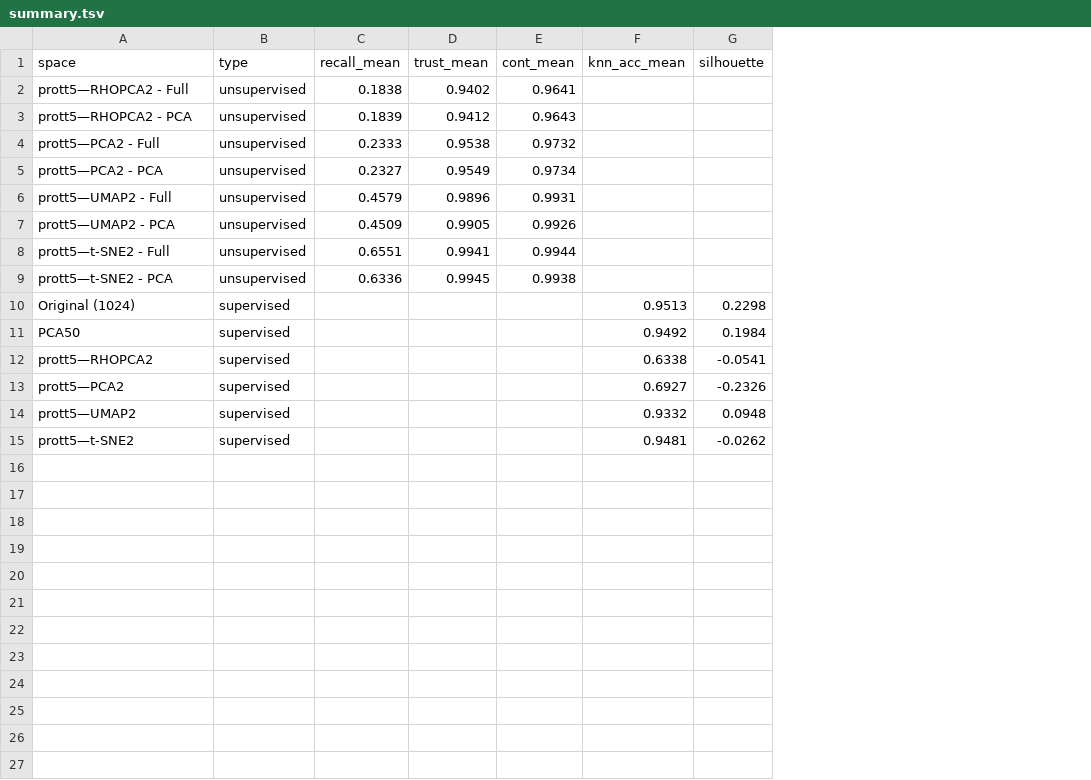
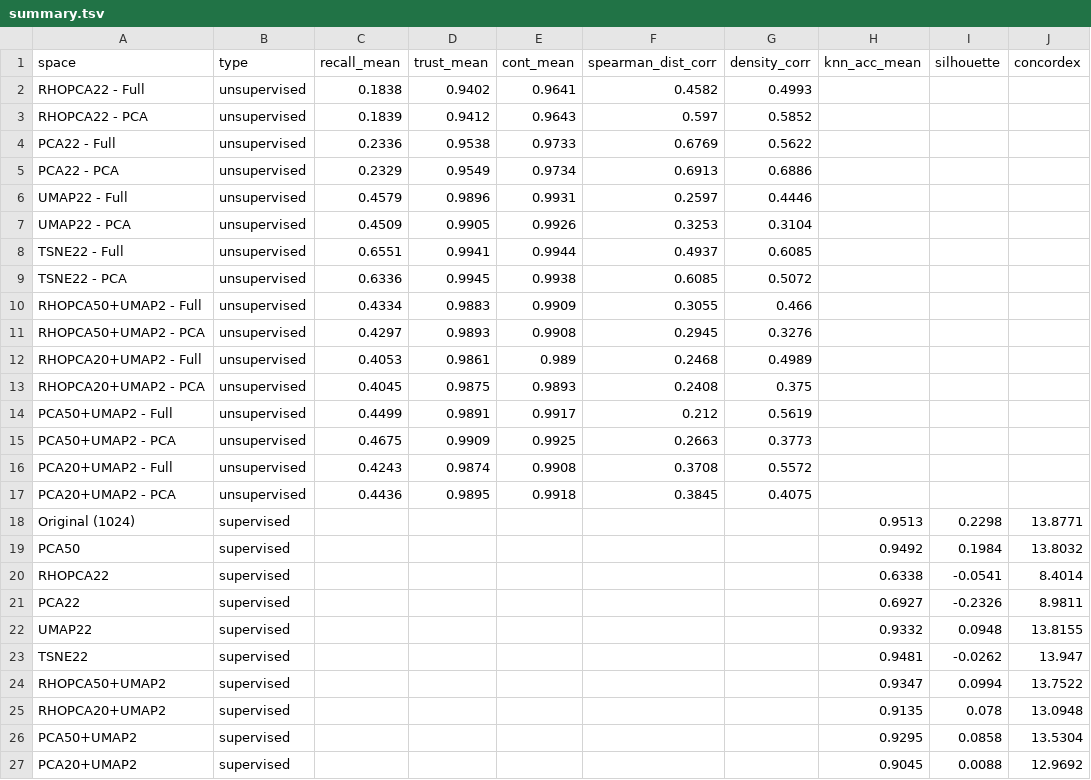
Before and after one commit to d0rr4/PP1, a TSV file: PP_project/protspace_results/toxins/eval/prott5/summary.tsv, drawn as a sheet; removed rows and columns are numbered as before the commit, all else as after; the diff names each change by its address in the sheet, - before the commit and + after, or states it on an @@ line.

Commit message:
additional eval metrics + plot polish

```diff
--- a/PP_project/protspace_results/toxins/eval/prott5/summary.tsv
+++ b/PP_project/protspace_results/toxins/eval/prott5/summary.tsv
+column F (spearman_dist_corr), rows 2-3: 0.4582 | 0.597; rows 5-9: 0.6913 | 0.2597 | 0.3253 | 0.4937 | 0.6085
+column G (density_corr), rows 2-3: 0.4993 | 0.5852; rows 5-9: 0.6886 | 0.4446 | 0.3104 | 0.6085 | 0.5072
+column J (concordex), rows 18-23: 13.8771 | 13.8032 | 8.4014 | 8.9811 | 13.8155 | 13.947
-A2 (space): prott5—RHOPCA2 - Full
+A2 (space): RHOPCA22 - Full
-A3 (space): prott5—RHOPCA2 - PCA
+A3 (space): RHOPCA22 - PCA
-row 4: prott5—PCA2 - Full | unsupervised | 0.2333 | 0.9538 | 0.9732
+row 4: PCA22 - Full | unsupervised | 0.2336 | 0.9538 | 0.9733 | 0.6769 | 0.5622
-A5 (space): prott5—PCA2 - PCA
+A5 (space): PCA22 - PCA
-C5 (recall_mean): 0.2327
+C5 (recall_mean): 0.2329
-A6 (space): prott5—UMAP2 - Full
+A6 (space): UMAP22 - Full
-A7 (space): prott5—UMAP2 - PCA
+A7 (space): UMAP22 - PCA
-A8 (space): prott5—t-SNE2 - Full
+A8 (space): TSNE22 - Full
-A9 (space): prott5—t-SNE2 - PCA
+A9 (space): TSNE22 - PCA
+row 10: RHOPCA50+UMAP2 - Full | unsupervised | 0.4334 | 0.9883 | 0.9909 | 0.3055 | 0.466
+row 11: RHOPCA50+UMAP2 - PCA | unsupervised | 0.4297 | 0.9893 | 0.9908 | 0.2945 | 0.3276
+row 12: RHOPCA20+UMAP2 - Full | unsupervised | 0.4053 | 0.9861 | 0.989 | 0.2468 | 0.4989
+row 13: RHOPCA20+UMAP2 - PCA | unsupervised | 0.4045 | 0.9875 | 0.9893 | 0.2408 | 0.375
+row 14: PCA50+UMAP2 - Full | unsupervised | 0.4499 | 0.9891 | 0.9917 | 0.212 | 0.5619
+row 15: PCA50+UMAP2 - PCA | unsupervised | 0.4675 | 0.9909 | 0.9925 | 0.2663 | 0.3773
+row 16: PCA20+UMAP2 - Full | unsupervised | 0.4243 | 0.9874 | 0.9908 | 0.3708 | 0.5572
+row 17: PCA20+UMAP2 - PCA | unsupervised | 0.4436 | 0.9895 | 0.9918 | 0.3845 | 0.4075
-A20 (space): prott5—RHOPCA2
+A20 (space): RHOPCA22
-A21 (space): prott5—PCA2
+A21 (space): PCA22
-A22 (space): prott5—UMAP2
+A22 (space): UMAP22
-A23 (space): prott5—t-SNE2
+A23 (space): TSNE22
+row 24: RHOPCA50+UMAP2 | supervised |  |  |  |  |  | 0.9347 | 0.0994 | 13.7522
+row 25: RHOPCA20+UMAP2 | supervised |  |  |  |  |  | 0.9135 | 0.078 | 13.0948
+row 26: PCA50+UMAP2 | supervised |  |  |  |  |  | 0.9295 | 0.0858 | 13.5304
+row 27: PCA20+UMAP2 | supervised |  |  |  |  |  | 0.9045 | 0.0088 | 12.9692
```
Also changed, not shown: 15 other files.
